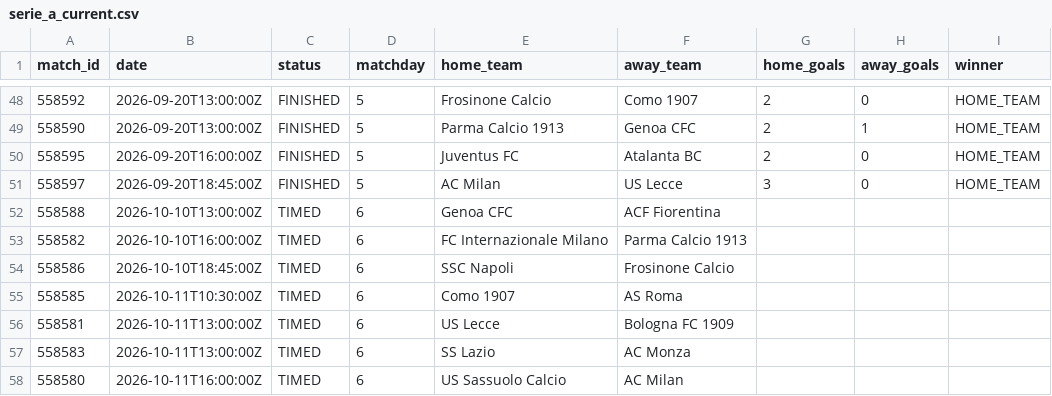
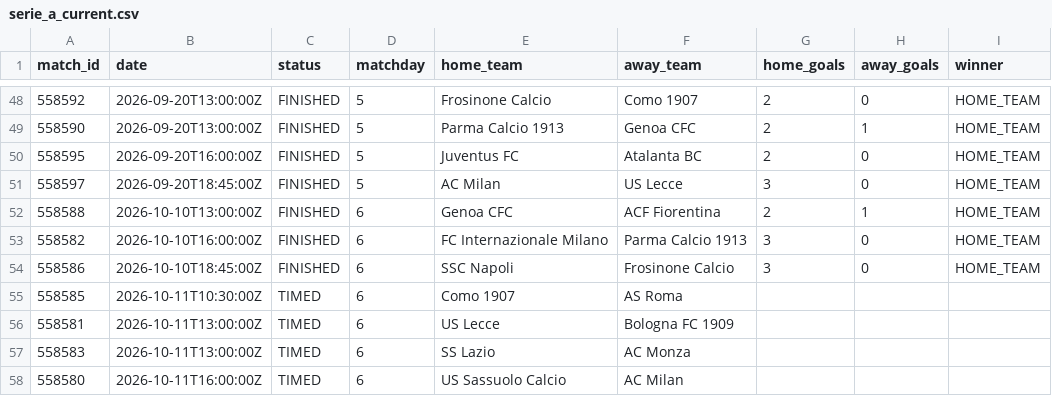
Before and after one commit to kothetsoe11878-bet/analysis-football-bot, a CSV file: data/results/serie_a_current.csv, drawn as a sheet; only a part is shown, gaps mark what is left out.

```diff
--- a/data/results/serie_a_current.csv
+++ b/data/results/serie_a_current.csv
@@ -51,5 +51,5 @@
 558597,2026-09-20T18:45:00Z,FINISHED,5,AC Milan,US Lecce,3,0,HOME_TEAM
-558588,2026-10-10T13:00:00Z,TIMED,6,Genoa CFC,ACF Fiorentina,,,
-558582,2026-10-10T16:00:00Z,TIMED,6,FC Internazionale Milano,Parma Calcio 1913,,,
-558586,2026-10-10T18:45:00Z,TIMED,6,SSC Napoli,Frosinone Calcio,,,
+558588,2026-10-10T13:00:00Z,FINISHED,6,Genoa CFC,ACF Fiorentina,2,1,HOME_TEAM
+558582,2026-10-10T16:00:00Z,FINISHED,6,FC Internazionale Milano,Parma Calcio 1913,3,0,HOME_TEAM
+558586,2026-10-10T18:45:00Z,FINISHED,6,SSC Napoli,Frosinone Calcio,3,0,HOME_TEAM
 558585,2026-10-11T10:30:00Z,TIMED,6,Como 1907,AS Roma,,,
```
Also changed, not shown: data/results/bundesliga_current.csv, data/results/epl_current.csv, 2 other files.
